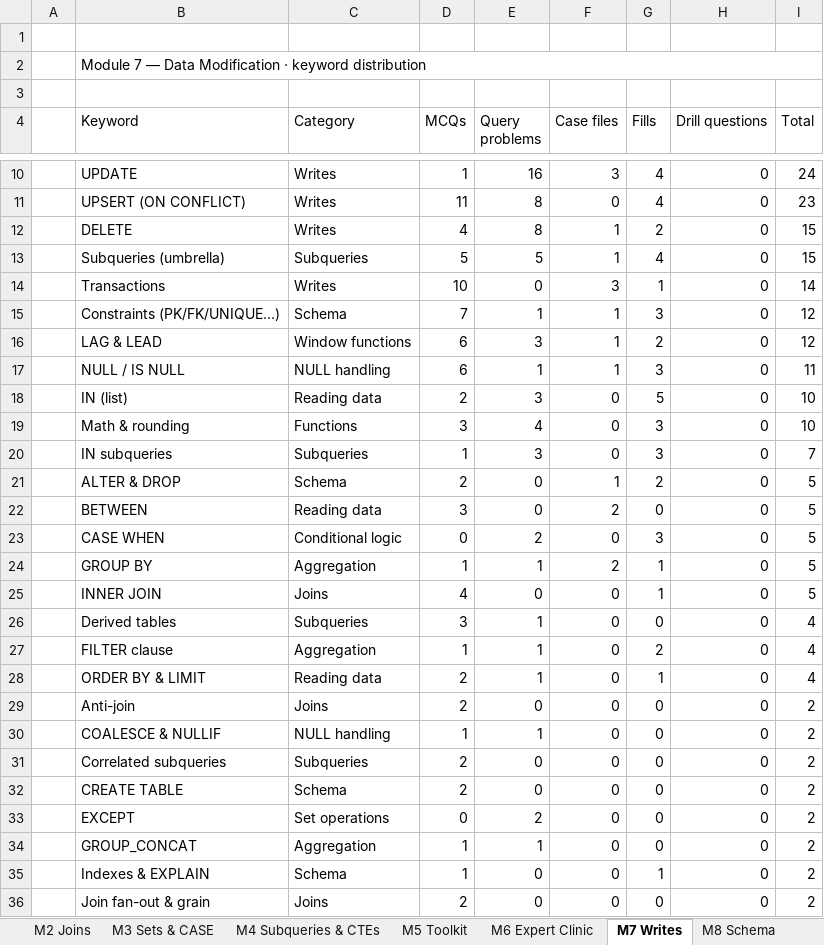
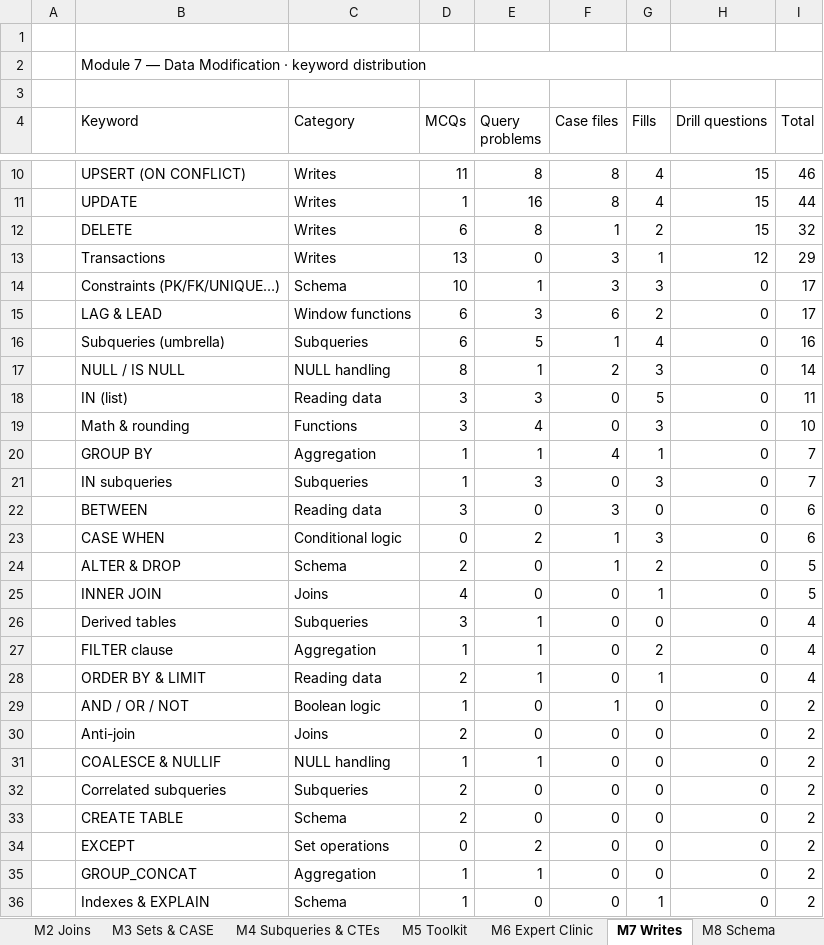
Before and after one commit to dhee7-DA/seeql, an Excel workbook: download/SeeQL_SQL_Coverage_by_Keyword.xlsx, sheet M7 Writes, drawn as a sheet; only a part is shown, gaps mark what is left out; the shorter side is filled out with more unchanged rows; values as stored, in another font and other column widths than the file's, no cell formats; conditional formats not drawn; removed rows and columns are numbered as before the commit, all else as after; the diff covers the shown part only; the diff names each change by its address in the sheet, - before the commit and + after, or states it on an @@ line.

Commit message:
Thin-spot patch round: Drill Yard coverage for M6/M7/M8/M11 + engine-verified fill of every flagged coverage gap — 7 new drill sets (drills/m6 non-equi-joins 15q, outer-joins 15q; m7 updates-deletes 15q, upsert-returning 15q, transactions 12q; m8 create-table 14q; m11 indexes-explain 18q = 104 questions, predict-aspect figures probe-verified, ids dr6/dr7/dr8/dr11-*) registered in DRILL_SETS + LESSON_DRILLS (lessons 34/42/43/44/45/48/64) + DRILL_MAP; lesson-34 += 6 graded non-equi problems l34-p9..p14 (price/expense ladders, supplier price-gap pair censuses incl. 1.5x ratio, loyalty tier range-join, overlapping-bands fanout audit) all gen-expected verified (761 total, expected.ts +94); 18 hand-authored case files: cs-2013..cs-2022 n4 FIRST_VALUE/LAST_VALUE (single-SELECT read-only, full-deck audit 10/10 PASS: named WINDOW after WHERE, DISTINCT sort rules, constant-partition ambiguity lessons) + cs-2023..cs-2030 w5 UPSERT & collisions (chip-graded, new CASE_TOPICS entry + audit skip; thin-write-audit.ts executes all 8 on scratch db — aftermath receipts 120+25=145, 49->55, 85+15=100, OR REPLACE NOT-NULL bounce verified); +8 MCQs (l41 q13-16 RETURNING incl. atomicity/receipt semantics, l42 q16-17 UPDATE compose/zero-match, l43 q16-17 DELETE empty-IN/child-first); census RETURNING prose widened (0->9 mcqs honest); roadmap-gates census updated 951/761/2030/2799 ALL PASS; tsc exactly 45 baseline, eslint 0+0; coverage workbook regenerated (thin keywords now: non-equi 13->29, DELETE 15->32, CREATE TABLE 16->30, FIRST/LAST_VALUE 21->31, UPDATE 25->45, UPSERT 26->49, RETURNING 30->55, Indexes&EXPLAIN 134->152); QA: 7 new sets in Drill Yard picker, 2030 CASE FILES module 1-11 chips, lesson-34 Drills tab 2 keywords + Practice 0/14, live drill round + roadmap 2,799 stat + Day 31 graduation, no overflow, console clean

```diff
--- a/download/SeeQL_SQL_Coverage_by_Keyword.xlsx (sheet M7 Writes)
+++ b/download/SeeQL_SQL_Coverage_by_Keyword.xlsx (sheet M7 Writes)
-row 10:  | UPDATE | Writes | 1 | 16 | 3 | 4 | 0 | 24
-F10 (Case files): 0
+F10 (Case files): 8
-H10 (Drill questions): 0
+H10 (Drill questions): 15
-I10 (Total): 23
+I10 (Total): 46
+row 11:  | UPDATE | Writes | 1 | 16 | 8 | 4 | 15 | 44
-D12 (MCQs): 4
+D12 (MCQs): 6
-H12 (Drill questions): 0
+H12 (Drill questions): 15
-I12 (Total): 15
+I12 (Total): 32
-row 13:  | Subqueries (umbrella) | Subqueries | 5 | 5 | 1 | 4 | 0 | 15
-D13 (MCQs): 10
+D13 (MCQs): 13
-H13 (Drill questions): 0
+H13 (Drill questions): 12
-I13 (Total): 14
+I13 (Total): 29
-D14 (MCQs): 7
+D14 (MCQs): 10
-F14 (Case files): 1
+F14 (Case files): 3
-I14:I15 (Total): 12
+I14:I15 (Total): 17
-F15 (Case files): 1
+F15 (Case files): 6
+row 16:  | Subqueries (umbrella) | Subqueries | 6 | 5 | 1 | 4 | 0 | 16
-D17 (MCQs): 6
+D17 (MCQs): 8
-F17 (Case files): 1
+F17 (Case files): 2
-I17 (Total): 11
+I17 (Total): 14
-D18 (MCQs): 2
+D18 (MCQs): 3
-I18 (Total): 10
+I18 (Total): 11
+row 20:  | GROUP BY | Aggregation | 1 | 1 | 4 | 1 | 0 | 7
+row 22:  | BETWEEN | Reading data | 3 | 0 | 3 | 0 | 0 | 6
+row 23:  | CASE WHEN | Conditional logic | 0 | 2 | 1 | 3 | 0 | 6
-row 22:  | BETWEEN | Reading data | 3 | 0 | 2 | 0 | 0 | 5
-row 23:  | CASE WHEN | Conditional logic | 0 | 2 | 0 | 3 | 0 | 5
-row 24:  | GROUP BY | Aggregation | 1 | 1 | 2 | 1 | 0 | 5
+row 29:  | AND / OR / NOT | Boolean logic | 1 | 0 | 1 | 0 | 0 | 2
```
Also changed, not shown: 4 added rows, 1 removed row and 13 edited cells elsewhere in this sheet, sheet M10 Windows, sheet M6 Expert Clinic, sheet Keywords, sheet M8 Schema, sheet Review, sheet Totals, 2 more sheets, cell formats, 24 other files.
